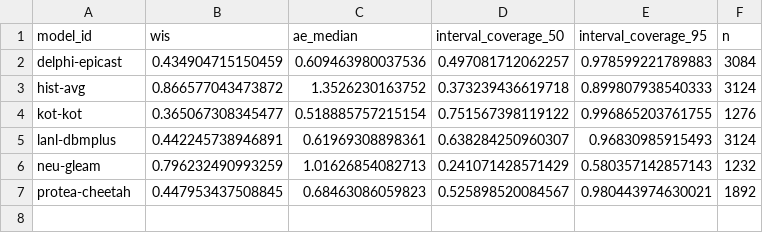
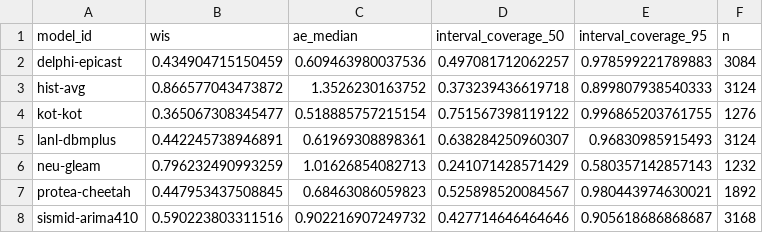
Before and after one commit to reichlab/sismid-ili-forecasting-dashboard, a CSV file: scores/ili perc/Test seasons (17/18 - 19/20)/scores.csv, drawn as a sheet; the diff names each change by its address in the sheet, - before the commit and + after, or states it on an @@ line.

```diff
--- a/scores/ili perc/Test seasons (17/18 - 19/20)/scores.csv
+++ b/scores/ili perc/Test seasons (17/18 - 19/20)/scores.csv
+row 8: sismid-arima410 | 0.590223803311516 | 0.902216907249732 | 0.427714646464646 | 0.905618686868687 | 3168
```
Also changed, not shown: scores/ili perc/Test seasons (17/18 - 19/20)/horizon/scores.csv, scores/ili perc/Test seasons (17/18 - 19/20)/location/scores.csv, 7 other files.
